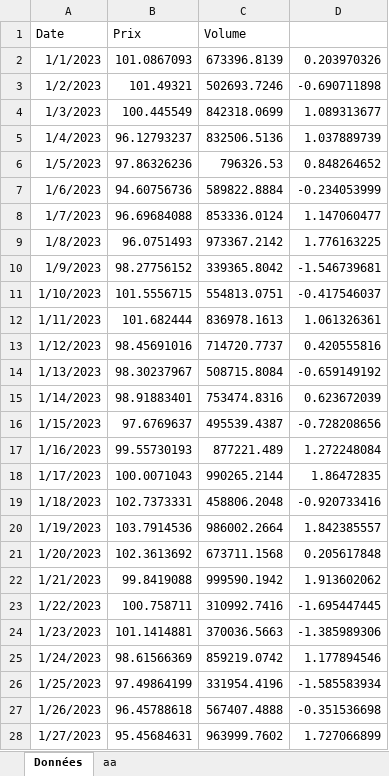
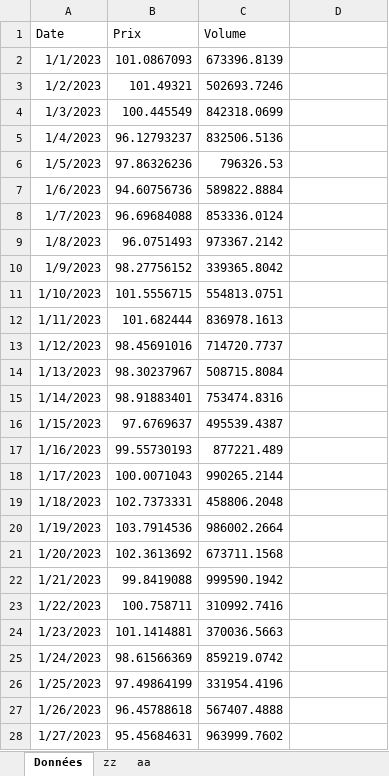
Before and after one commit to EtienneLenoir/test, an Excel workbook: VVVVV.xlsm, sheet Données, drawn as a sheet; only a part is shown; values as stored, in another font and other column widths than the file's, no borders; charts and pictures not drawn; the diff covers the shown part only; the diff names each change by its address in the sheet, - before the commit and + after, or states it on an @@ line.

```diff
--- a/VVVVV.xlsm (sheet Données)
+++ b/VVVVV.xlsm (sheet Données)
+sheet tab: zz
-D2: 0.203970326
+D2: (empty)
-D3: -0.690711898
+D3: (empty)
-D4: 1.089313677
+D4: (empty)
-D5: 1.037889739
+D5: (empty)
-D6: 0.848264652
+D6: (empty)
-D7: -0.234053999
+D7: (empty)
-D8: 1.147060477
+D8: (empty)
-D9: 1.776163225
+D9: (empty)
-D10: -1.546739681
+D10: (empty)
-D11: -0.417546037
+D11: (empty)
-D12: 1.061326361
+D12: (empty)
-D13: 0.420555816
+D13: (empty)
-D14: -0.659149192
+D14: (empty)
-D15: 0.623672039
+D15: (empty)
-D16: -0.728208656
+D16: (empty)
-D17: 1.272248084
+D17: (empty)
-D18: 1.86472835
+D18: (empty)
-D19: -0.920733416
+D19: (empty)
-D20: 1.842385557
+D20: (empty)
-D21: 0.205617848
+D21: (empty)
-D22: 1.913602062
+D22: (empty)
-D23: -1.695447445
+D23: (empty)
-D24: -1.385989306
+D24: (empty)
-D25: 1.177894546
+D25: (empty)
-D26: -1.585583934
+D26: (empty)
-D27: -0.351536698
+D27: (empty)
-D28: 1.727066899
+D28: (empty)
```
Also changed, not shown: 338 edited cells elsewhere in this sheet, charts or pictures.
